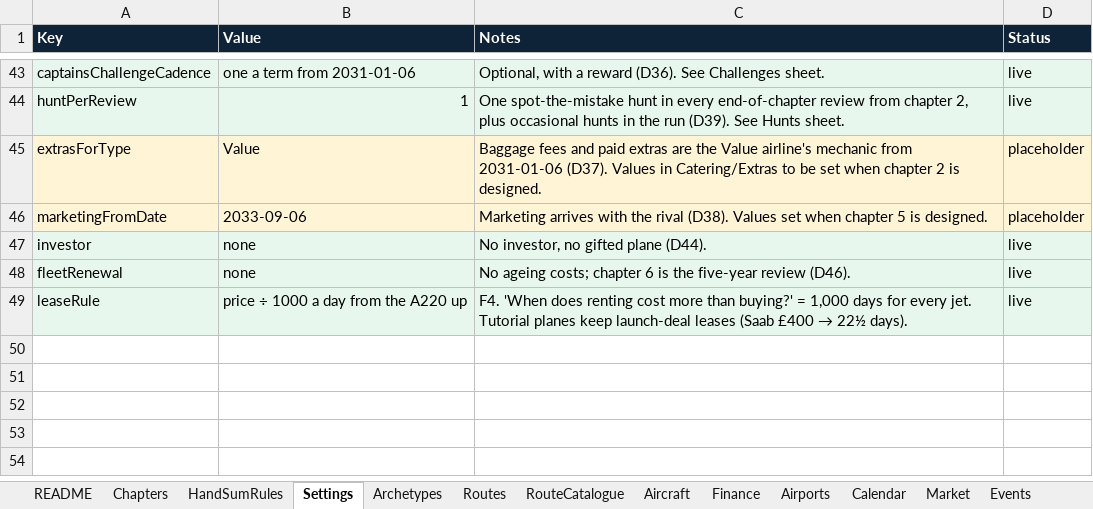
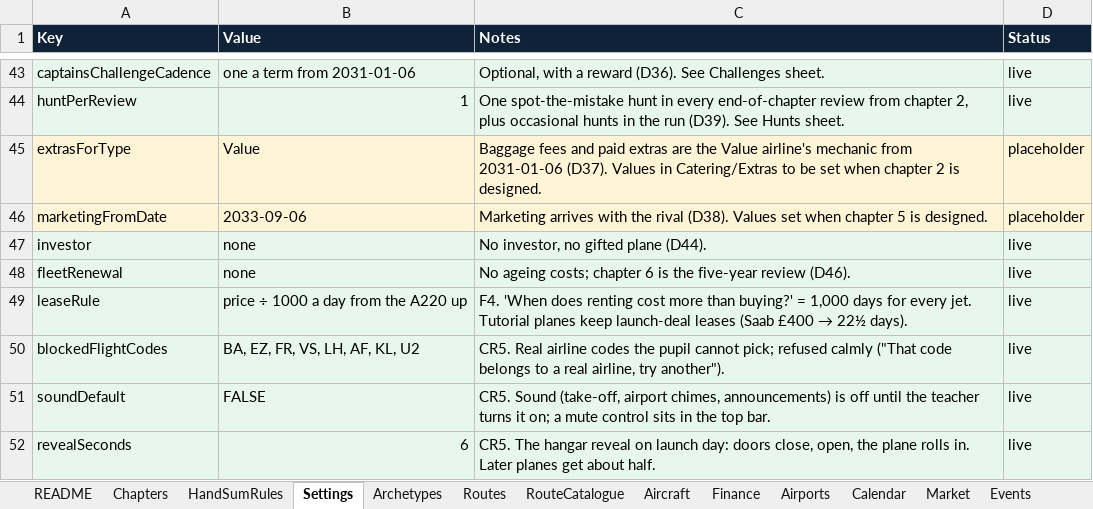
Before and after one commit to bertieharris2-cpu/Airline-Simulator-Maths-Game, an Excel workbook: data/Airline-World-Workbook.xlsx, sheet Settings, drawn as a sheet; only a part is shown, gaps mark what is left out; values as stored, in another font and other column widths than the file's, no borders; the diff names each change by its address in the sheet, - before the commit and + after, or states it on an @@ line.

```diff
--- a/data/Airline-World-Workbook.xlsx (sheet Settings)
+++ b/data/Airline-World-Workbook.xlsx (sheet Settings)
+row 50: blockedFlightCodes | BA, EZ, FR, VS, LH, AF, KL, U2 | CR5. Real airline codes the pupil cannot pick; refused calmly ("That code belongs to a real airline, try another"). | live
+row 51: soundDefault | FALSE | CR5. Sound (take-off, airport chimes, announcements) is off until the teacher turns it on; a mute control sits in the top bar. | live
+row 52: revealSeconds | 6 | CR5. The hangar reveal on launch day: doors close, open, the plane rolls in. Later planes get about half. | live
```
Also changed, not shown: sheet Aircraft, sheet README, other sheet tabs, 22 other files.
